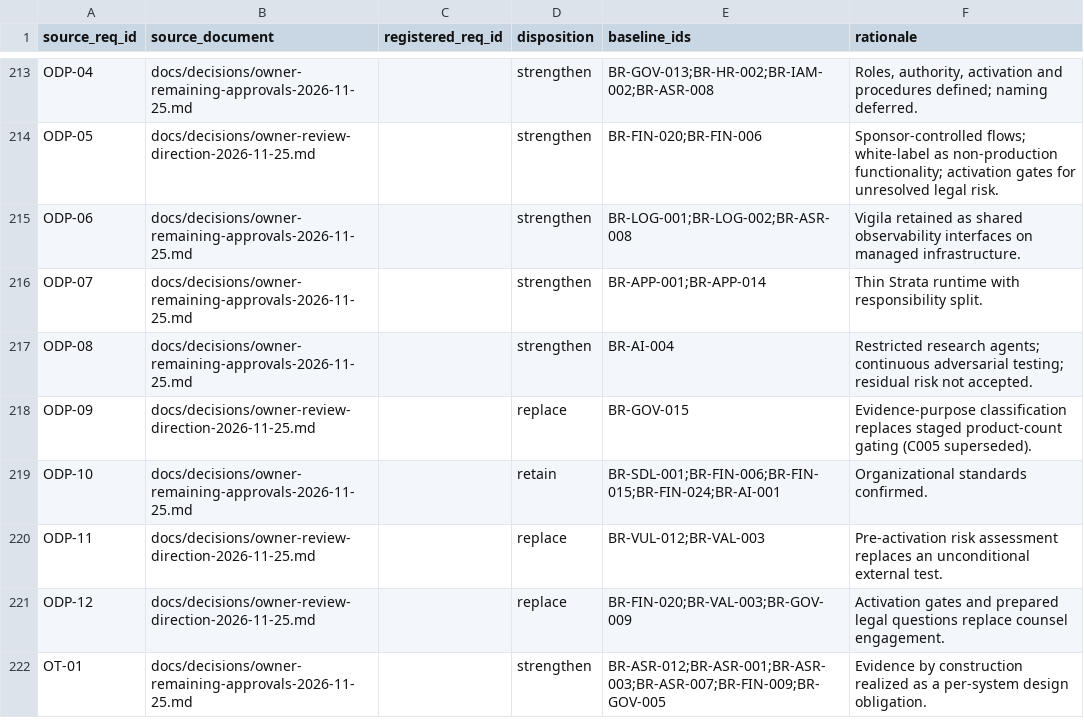
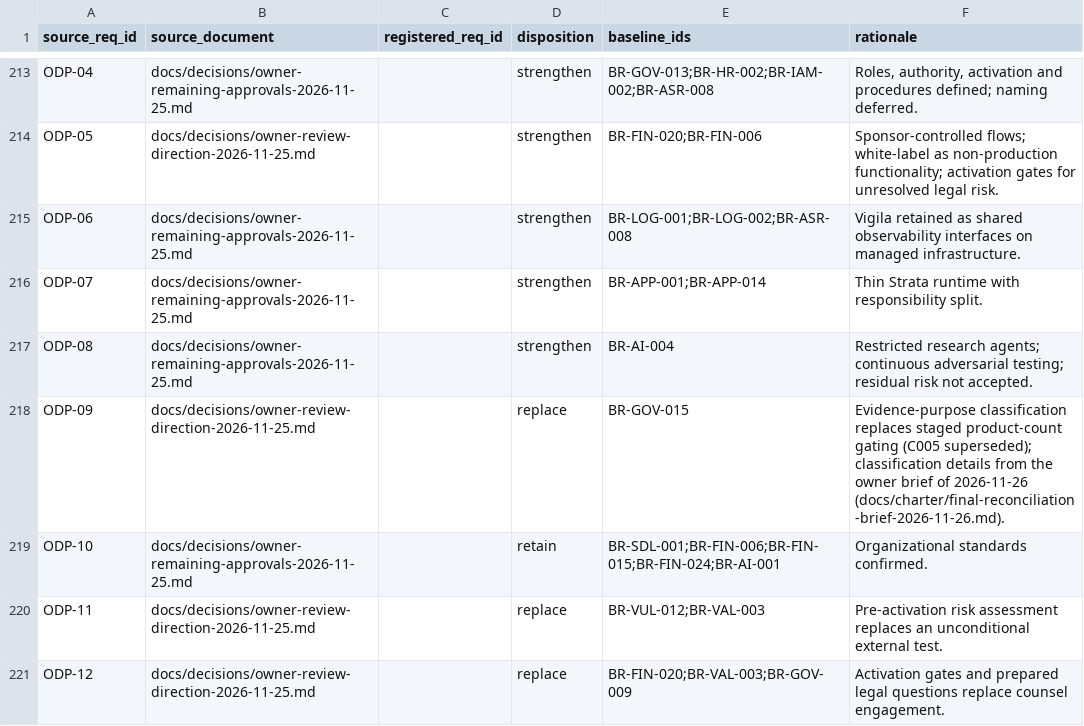
Before and after one commit to kemiller2002/echelon-assurance, a CSV file: requirements/source-dispositions.csv, drawn as a sheet; only a part is shown, gaps mark what is left out; the shorter side is filled out with more unchanged rows.

```diff
--- a/requirements/source-dispositions.csv
+++ b/requirements/source-dispositions.csv
@@ -217,3 +217,3 @@ ODP-07,docs/decisions/owner-remaining-approvals-2026-11-25.md,,strengthen,BR-APP
 ODP-08,docs/decisions/owner-remaining-approvals-2026-11-25.md,,strengthen,BR-AI-004,Restricted research agents; continuous adversarial testing; residual risk not accepted.
-ODP-09,docs/decisions/owner-review-direction-2026-11-25.md,,replace,BR-GOV-015,Evidence-purpose classification replaces staged product-count gating (C005 superseded).
+ODP-09,docs/decisions/owner-review-direction-2026-11-25.md,,replace,BR-GOV-015,Evidence-purpose classification replaces staged product-count gating (C005 superseded); classification details from the owner brief of 2026-11-26 (docs/charter/final-reconciliation-brief-2026-11-26.md).
 ODP-10,docs/decisions/owner-remaining-approvals-2026-11-25.md,,retain,BR-SDL-001;BR-FIN-006;BR-FIN-015;BR-FIN-024;BR-AI-001,Organizational standards confirmed.
```
Also changed, not shown: registers/decision-traceability.csv, requirements/baseline.csv, 8 other files.
